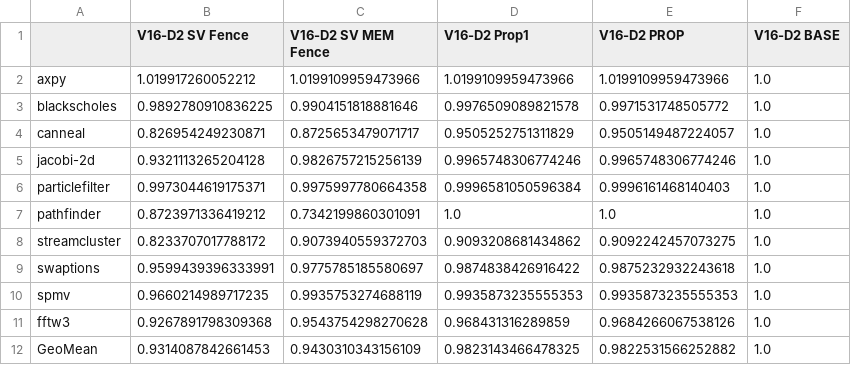
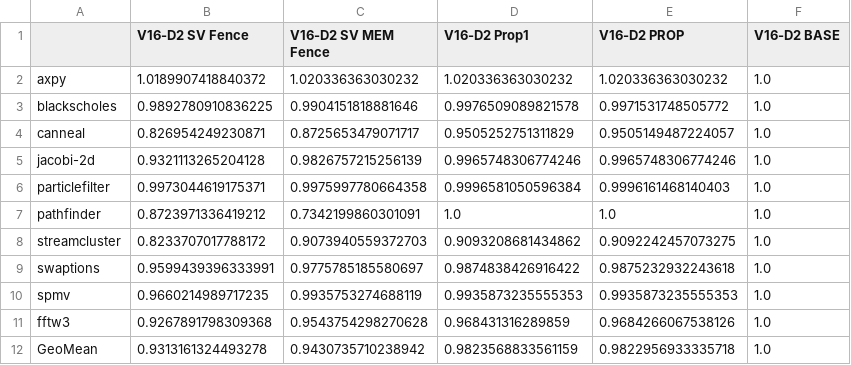
Before and after one commit to shioya-lab/rivec1.0, a CSV file: csv/df_cycle_v16_d2.csv, drawn as a sheet.

```diff
--- a/csv/df_cycle_v16_d2.csv
+++ b/csv/df_cycle_v16_d2.csv
@@ -1,3 +1,3 @@
 ,V16-D2 SV Fence,V16-D2 SV MEM Fence,V16-D2 Prop1,V16-D2 PROP,V16-D2 BASE
-axpy,1.019917260052212,1.0199109959473966,1.0199109959473966,1.0199109959473966,1.0
+axpy,1.0189907418840372,1.020336363030232,1.020336363030232,1.020336363030232,1.0
 blackscholes,0.9892780910836225,0.9904151818881646,0.9976509089821578,0.9971531748505772,1.0
@@ -11,2 +11,2 @@ spmv,0.9660214989717235,0.9935753274688119,0.9935873235555353,0.9935873235555353
 fftw3,0.9267891798309368,0.9543754298270628,0.968431316289859,0.9684266067538126,1.0
-GeoMean,0.9314087842661453,0.9430310343156109,0.9823143466478325,0.9822531566252882,1.0
+GeoMean,0.9313161324493278,0.9430735710238942,0.9823568833561159,0.9822956933335718,1.0
```
Also changed, not shown: csv/df_cycle_v4_d2.csv, csv/df_cycle_v8_d4.csv, 14 other files.
